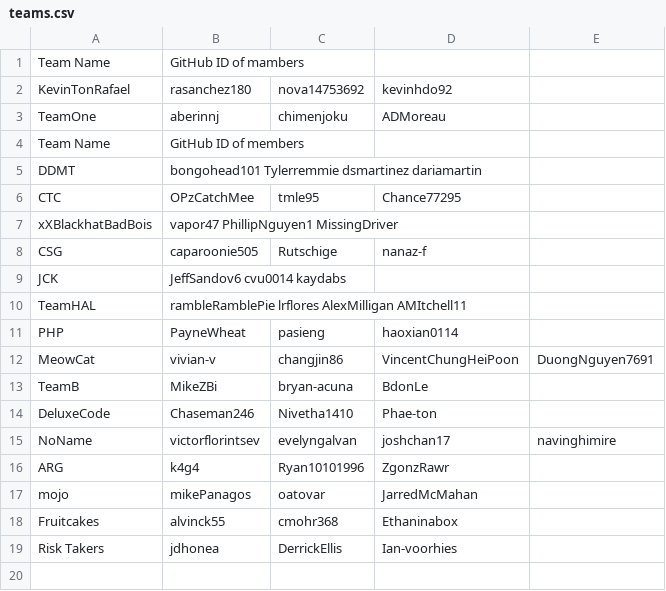
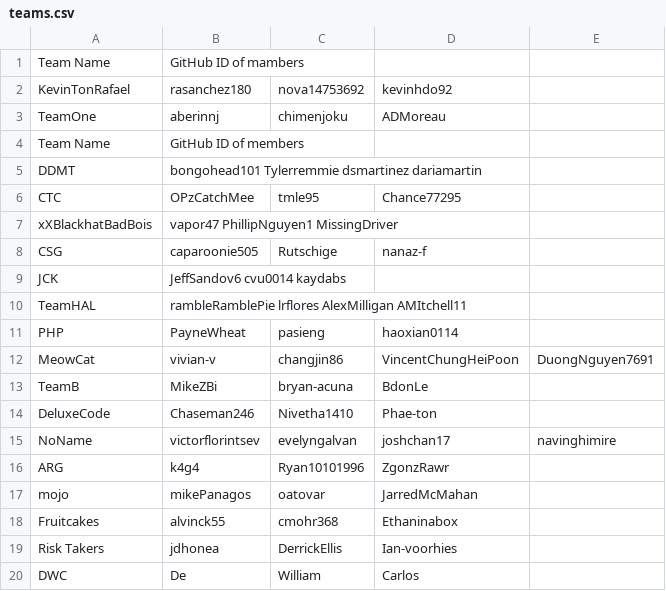
Before and after one commit to alipourm/teaching-fall2018, a CSV file: software-design/teams.csv, drawn as a sheet; the diff names each change by its address in the sheet, - before the commit and + after, or states it on an @@ line.

Commit message:
Update teams.csv

```diff
--- a/software-design/teams.csv
+++ b/software-design/teams.csv
+row 20: DWC | De | William | Carlos
```
